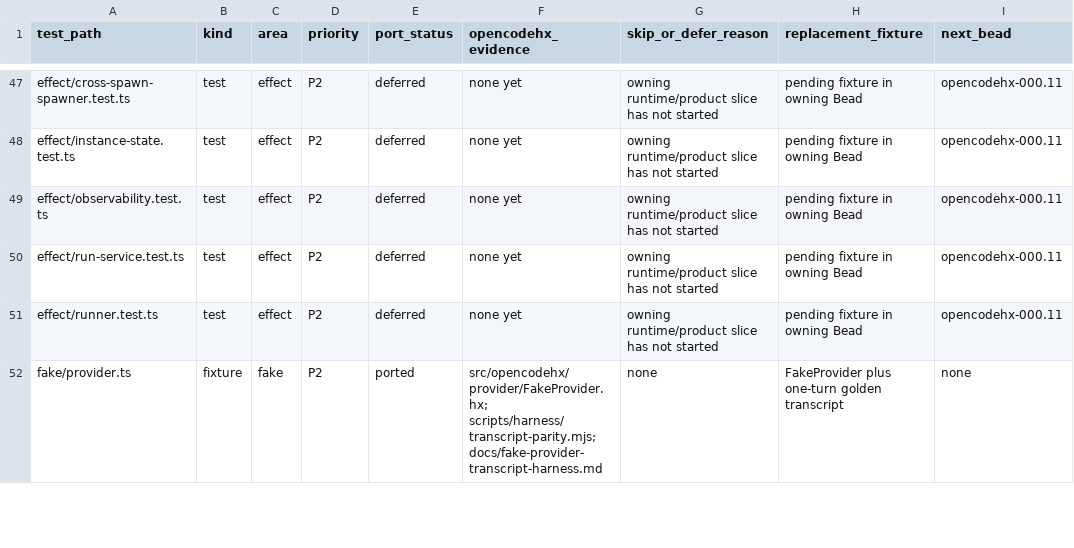
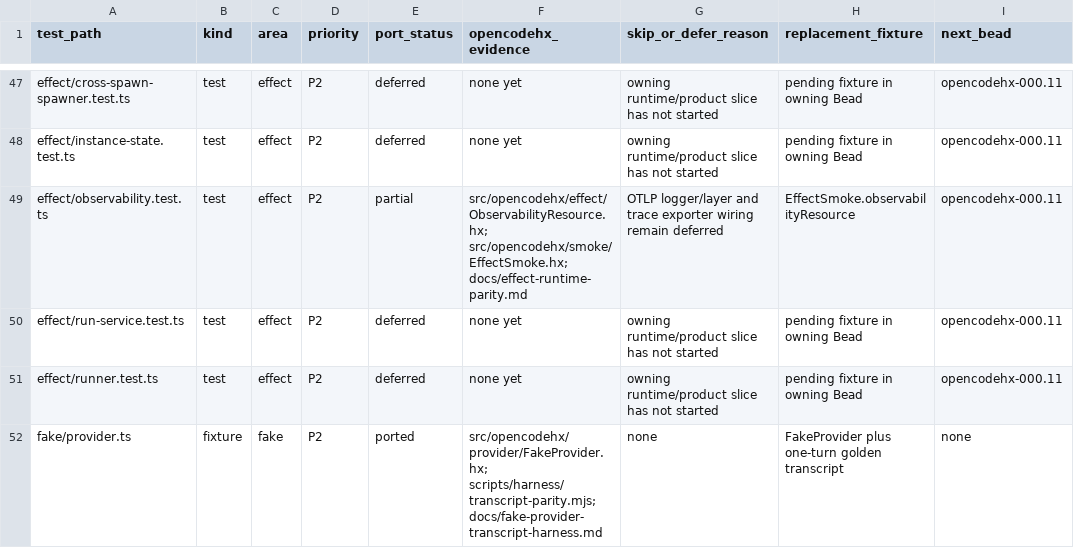
Before and after one commit to fullofcaffeine/opencodehx, a CSV file: reference/opencode-test-port-matrix.csv, drawn as a sheet; only a part is shown, gaps mark what is left out.

Commit message:
test: add observability resource parity

```diff
--- a/reference/opencode-test-port-matrix.csv
+++ b/reference/opencode-test-port-matrix.csv
@@ -48,3 +48,3 @@ effect/cross-spawn-spawner.test.ts,test,effect,P2,deferred,none yet,owning runti
 effect/instance-state.test.ts,test,effect,P2,deferred,none yet,owning runtime/product slice has not started,pending fixture in owning Bead,opencodehx-000.11
-effect/observability.test.ts,test,effect,P2,deferred,none yet,owning runtime/product slice has not started,pending fixture in owning Bead,opencodehx-000.11
+effect/observability.test.ts,test,effect,P2,partial,src/opencodehx/effect/ObservabilityResource.hx; src/opencodehx/smoke/EffectSmoke.hx; docs/effect-runtime-parity.md,OTLP logger/layer and trace exporter wiring remain deferred,EffectSmoke.observabilityResource,opencodehx-000.11
 effect/run-service.test.ts,test,effect,P2,deferred,none yet,owning runtime/product slice has not started,pending fixture in owning Bead,opencodehx-000.11
```
Also changed, not shown: 10 other files.
